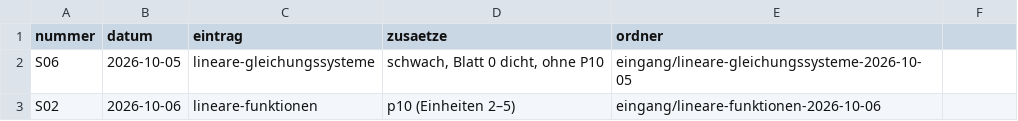
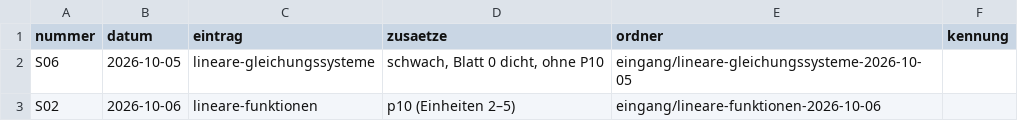
Before and after one commit to hz-0801/aufgabenbank, a CSV file: eingang/gebaut.csv, drawn as a sheet; the diff names each change by its address in the sheet, - before the commit and + after, or states it on an @@ line.

```diff
--- a/eingang/gebaut.csv
+++ b/eingang/gebaut.csv
-F1: (empty)
+F1: kennung
```
Also changed, not shown: 1 other file.
